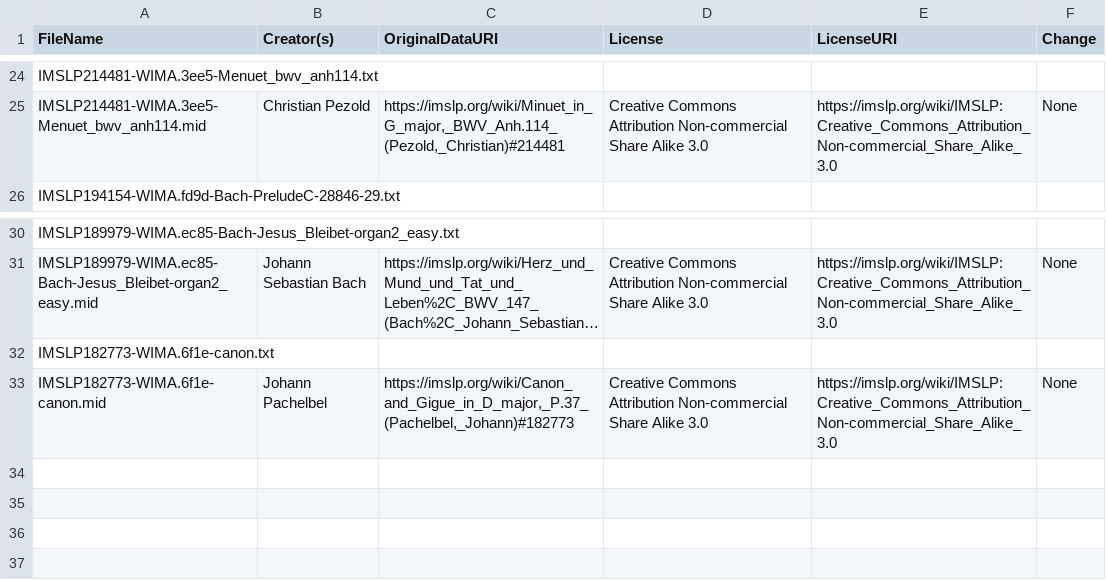
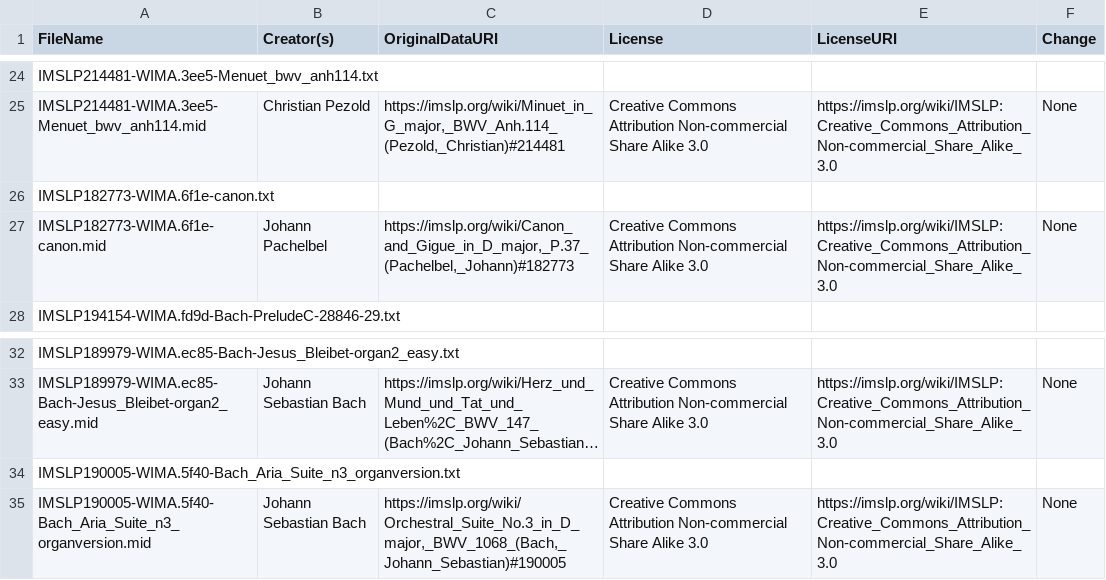
Before and after one commit to toymusicscore/1, a CSV file: docs/data/License_Data.csv, drawn as a sheet; only a part is shown, gaps mark what is left out; long unchanged cells end in …; addresses are those after the commit; the diff names each change by its address in the sheet, - before the commit and + after, or states it on an @@ line.

```diff
--- a/docs/data/License_Data.csv
+++ b/docs/data/License_Data.csv
+row 26: IMSLP182773-WIMA.6f1e-canon.txt
+row 27: IMSLP182773-WIMA.6f1e-canon.mid | Johann Pachelbel | https://imslp.org/wiki/Canon_and_Gigue_in_D_major,_P.37_(Pachelbel,_Johann)#182773 | Creative Commons Attribution Non-commercial Share Alike 3.0 | https://imslp.org/wiki/IMSLP:Creative_Commons_Attribution_Non-commercial_Share_Alike_3.0 | None
-A34 (FileName): IMSLP182773-WIMA.6f1e-canon.txt
+A34 (FileName): IMSLP190005-WIMA.5f40-Bach_Aria_Suite_n3_organversion.txt
-A35 (FileName): IMSLP182773-WIMA.6f1e-canon.mid
+A35 (FileName): IMSLP190005-WIMA.5f40-Bach_Aria_Suite_n3_organversion.mid
-B35 (Creator(s)): Johann Pachelbel
+B35 (Creator(s)): Johann Sebastian Bach
-C35 (OriginalDataURI): https://imslp.org/wiki/Canon_and_Gigue_in_D_major,_P.37_(Pachelbel,_Johann)#182773
+C35 (OriginalDataURI): https://imslp.org/wiki/Orchestral_Suite_No.3_in_D_major,_BWV_1068_(Bach,_Johann_Sebastian)#190005
```
Also changed, not shown: 4 other files.
